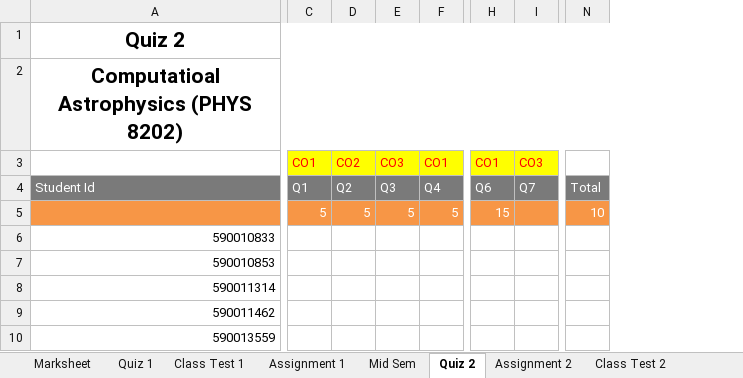
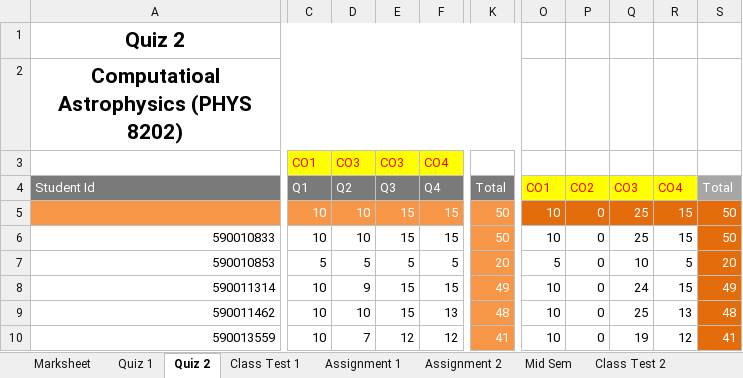
Before and after one commit to niteshchandra039/niteshchandra039.github.io, an Excel workbook: resources/Marks/2026/even/Computational Astrophysics.xlsx, sheet Quiz 2, drawn as a sheet; only a part is shown, gaps mark what is left out; values as stored, in another font and other column widths than the file's, no borders; removed rows and columns are numbered as before the commit, all else as after; rows hold the shown columns only; the diff covers the shown part only; the diff names each change by its address in the sheet, - before the commit and + after, or states it on an @@ line.

```diff
--- a/resources/Marks/2026/even/Computational Astrophysics.xlsx (sheet Quiz 2)
+++ b/resources/Marks/2026/even/Computational Astrophysics.xlsx (sheet Quiz 2)
@@ sheet tab order changed: Marksheet | Quiz 1 | Quiz 2 | Class Test 1 | Assignment 1 | Assignment 2 | Mid Sem | Class Test 2 @@
-column H (Q6), row 3: CO1
-column I (Q7), row 3: CO3
-column N (Total), empty
+column K (Total), rows 6-10: 50 | 20 | 49 | 48 | 41
+column O (CO1), rows 6-10: 10 | 5 | 10 | 10 | 10
+column P (CO2), rows 6-10: all 0
+column Q (CO3), rows 6-10: 25 | 10 | 24 | 25 | 19
+column R (CO4), rows 6-10: 15 | 5 | 15 | 13 | 12
+column S (Total), rows 6-10: 50 | 20 | 49 | 48 | 41
-D3 (Q2): CO2
+D3 (Q2): CO3
-F3 (Q4): CO1
+F3 (Q4): CO4
-row 5:  | 5 | 5 | 5 | 5 | 15 |  | 10
+row 5:  | 10 | 10 | 15 | 15 | 50 | 10 | 0 | 25 | 15 | 50
-C6 (Q1): (empty)
+C6 (Q1): 10
-D6 (Q2): (empty)
+D6 (Q2): 10
-E6 (Q3): (empty)
+E6 (Q3): 15
-F6 (Q4): (empty)
+F6 (Q4): 15
-C7 (Q1): (empty)
+C7 (Q1): 5
-D7 (Q2): (empty)
+D7 (Q2): 5
-E7 (Q3): (empty)
+E7 (Q3): 5
-F7 (Q4): (empty)
+F7 (Q4): 5
-C8:C10 (Q1): (empty)
+C8:C10 (Q1): 10
-D8 (Q2): (empty)
+D8 (Q2): 9
-E8:E9 (Q3): (empty)
+E8:E9 (Q3): 15
-F8 (Q4): (empty)
+F8 (Q4): 15
-D9 (Q2): (empty)
+D9 (Q2): 10
-F9 (Q4): (empty)
+F9 (Q4): 13
-D10 (Q2): (empty)
+D10 (Q2): 7
-E10 (Q3): (empty)
+E10 (Q3): 12
-F10 (Q4): (empty)
+F10 (Q4): 12
```
Also changed, not shown: 1 added row, 5 added columns, 4 removed columns and 29 edited cells elsewhere in this sheet, sheet Assignment 2, sheet Class Test 2, sheet Marksheet, sheet End Sem, sheet Quiz 1.
